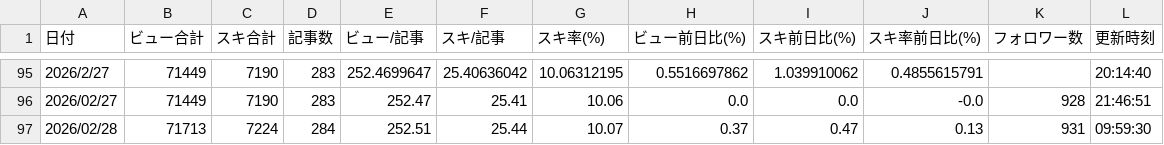
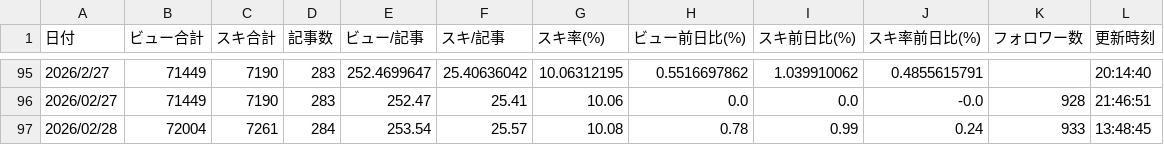
Before and after one commit to Goo-dev0505/note-stats-tracker, a CSV file: data/daily_summary.csv, drawn as a sheet; only a part is shown, gaps mark what is left out.

```diff
--- a/data/daily_summary.csv
+++ b/data/daily_summary.csv
@@ -96,2 +96,2 @@
 2026/02/27,71449,7190,283,252.47,25.41,10.06,0.0,0.0,-0.0,928,21:46:51
-2026/02/28,71713,7224,284,252.51,25.44,10.07,0.37,0.47,0.13,931,09:59:30
+2026/02/28,72004,7261,284,253.54,25.57,10.08,0.78,0.99,0.24,933,13:48:45
```
Also changed, not shown: data/articles.csv, data/followers.csv.
